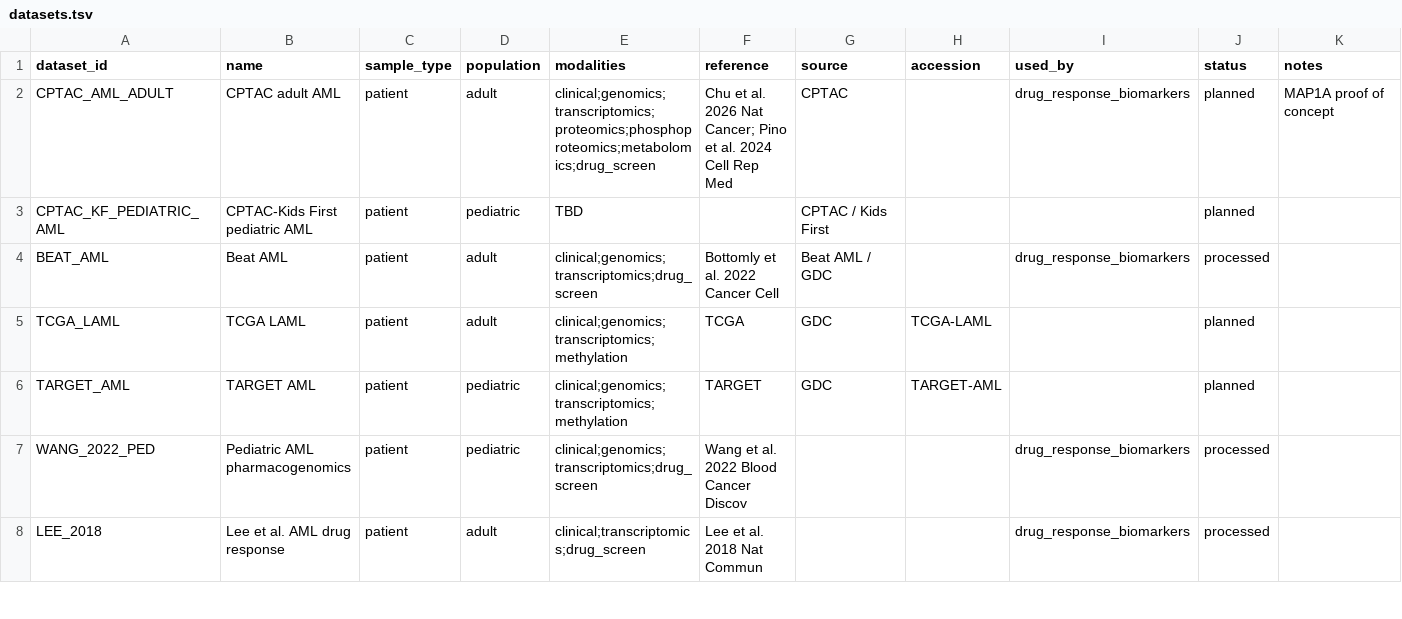
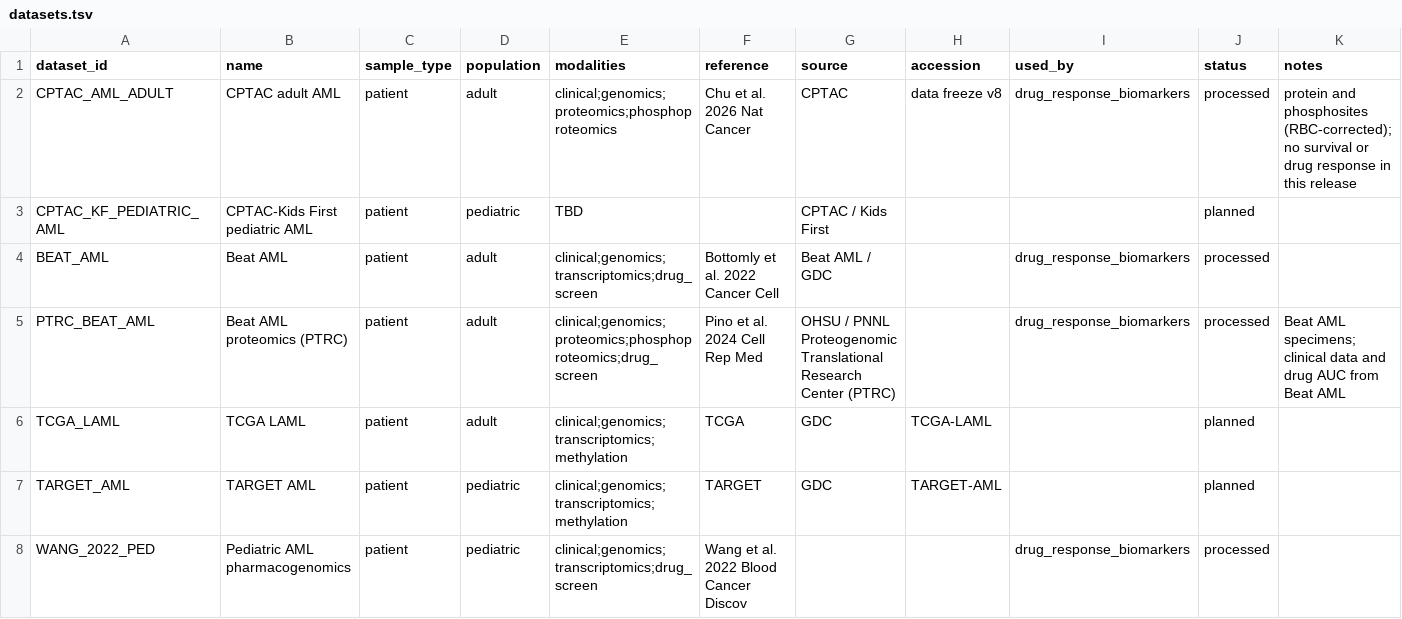
Before and after one commit to 2026-NCI-Data-Jamboree/AML_data_processing, a TSV file: catalog/datasets.tsv, drawn as a sheet; only a part is shown; the shorter side is filled out with more unchanged rows; the diff names each change by its address in the sheet, - before the commit and + after, or states it on an @@ line.

Commit message:
add two proteomic datasets

```diff
--- a/catalog/datasets.tsv
+++ b/catalog/datasets.tsv
-E2 (modalities): clinical;genomics;transcriptomics;proteomics;phosphoproteomics;metabolomics;drug_screen
+E2 (modalities): clinical;genomics;proteomics;phosphoproteomics
-F2 (reference): Chu et al. 2026 Nat Cancer; Pino et al. 2024 Cell Rep Med
+F2 (reference): Chu et al. 2026 Nat Cancer
-H2 (accession): (empty)
+H2 (accession): data freeze v8
-J2 (status): planned
+J2 (status): processed
-K2 (notes): MAP1A proof of concept
+K2 (notes): protein and phosphosites (RBC-corrected); no survival or drug response in this release
+row 5: PTRC_BEAT_AML | Beat AML proteomics (PTRC) | patient | adult | clinical;genomics;proteomics;phosphoproteomics;drug_screen | Pino et al. 2024 Cell Rep Med | OHSU / PNNL Proteogenomic Translational Research Center (PTRC) |  | drug_response_biomarkers | processed | Beat AML specimens; clinical data and drug AUC from Beat AML
```
Also changed, not shown: dataset_sources.tsv, 4 other files.
